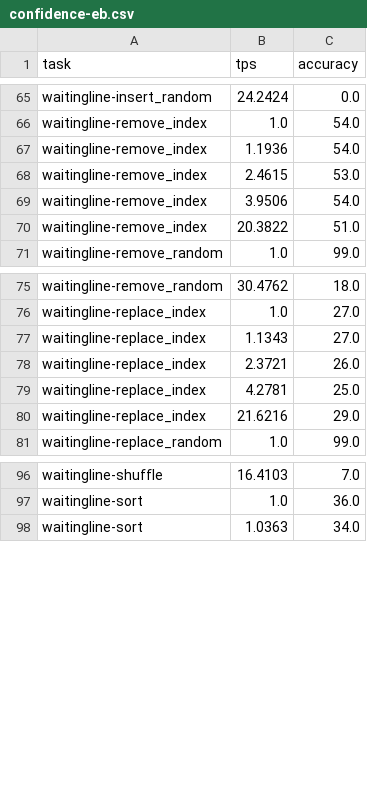
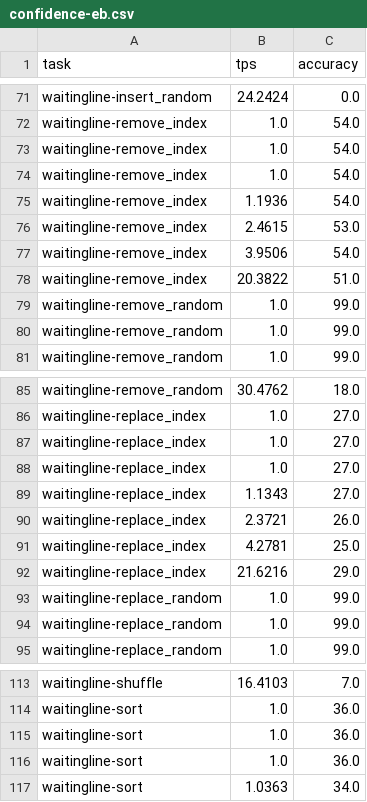
Before and after one commit to parallelbench/parallelbench.github.io, a CSV file: data/figures/dream/confidence-eb.csv, drawn as a sheet; only a part is shown, gaps mark what is left out; the diff covers the shown part only.

```diff
--- a/data/figures/dream/confidence-eb.csv
+++ b/data/figures/dream/confidence-eb.csv
@@ -66,2 +72,4 @@ waitingline-insert_random,24.2424,0.0
 waitingline-remove_index,1.0,54.0
+waitingline-remove_index,1.0,54.0
+waitingline-remove_index,1.0,54.0
 waitingline-remove_index,1.1936,54.0
@@ -70,2 +78,4 @@ waitingline-remove_index,3.9506,54.0
 waitingline-remove_index,20.3822,51.0
+waitingline-remove_random,1.0,99.0
+waitingline-remove_random,1.0,99.0
 waitingline-remove_random,1.0,99.0
@@ -76,2 +86,4 @@ waitingline-remove_random,30.4762,18.0
 waitingline-replace_index,1.0,27.0
+waitingline-replace_index,1.0,27.0
+waitingline-replace_index,1.0,27.0
 waitingline-replace_index,1.1343,27.0
@@ -80,2 +92,4 @@ waitingline-replace_index,4.2781,25.0
 waitingline-replace_index,21.6216,29.0
+waitingline-replace_random,1.0,99.0
+waitingline-replace_random,1.0,99.0
 waitingline-replace_random,1.0,99.0
@@ -97,2 +114,4 @@ waitingline-shuffle,16.4103,7.0
 waitingline-sort,1.0,36.0
+waitingline-sort,1.0,36.0
+waitingline-sort,1.0,36.0
 waitingline-sort,1.0363,34.0
```
Also changed, not shown: 11 added rows and 8 edited cells elsewhere in this file, data/figures/llada15/dus.csv, data/figures/llada15/slowfast.csv, 14 other files.
